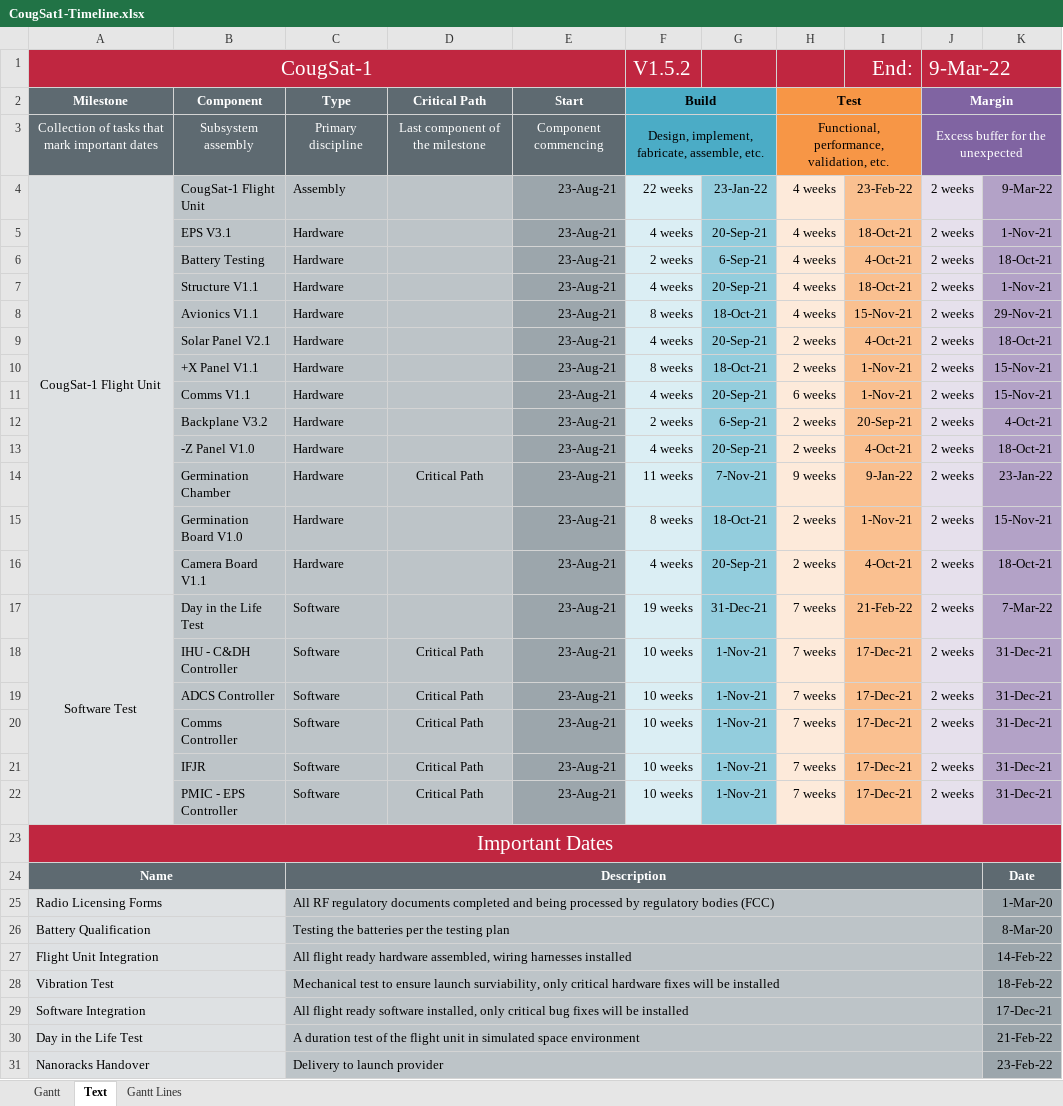
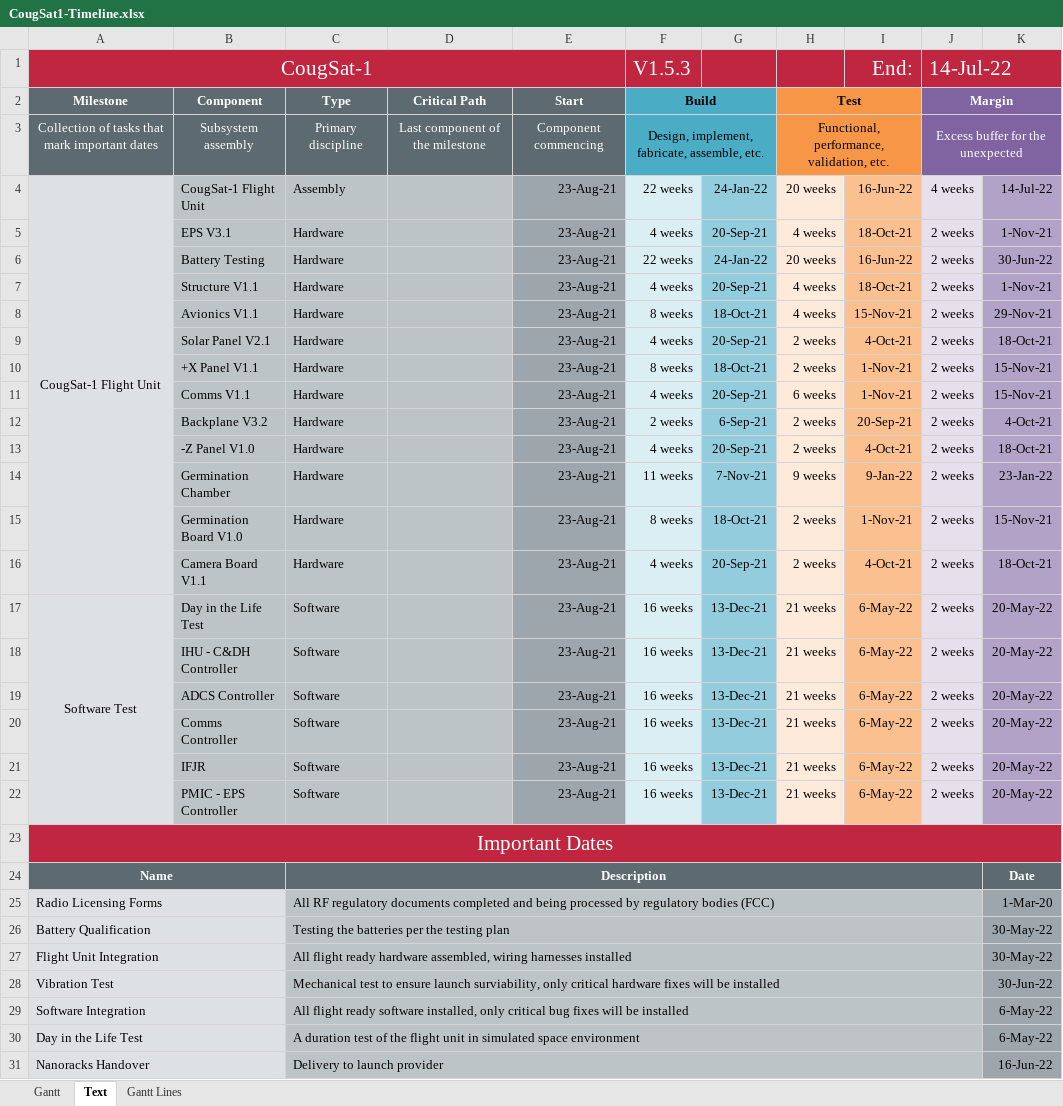
Before and after one commit to CougsInSpace/CougSat1-Readme, an Excel workbook: Native/CougSat1-Timeline.xlsx, sheet Text, drawn as a sheet; values as stored, in another font and other column widths than the file's, no borders; conditional formats not drawn; the diff names each change by its address in the sheet, - before the commit and + after, or states it on an @@ line.

Commit message:
Updated Timeline V1.5.3

```diff
--- a/Native/CougSat1-Timeline.xlsx (sheet Text)
+++ b/Native/CougSat1-Timeline.xlsx (sheet Text)
-F1 (Build): V1.5.2
+F1 (Build): V1.5.3
-J1 (Margin): 9-Mar-22
+J1 (Margin): 14-Jul-22
-G4: 23-Jan-22
+G4: 24-Jan-22
-H4 (Test): 4 weeks
+H4 (Test): 20 weeks
-I4: 23-Feb-22
+I4: 16-Jun-22
-J4 (Margin): 2 weeks
+J4 (Margin): 4 weeks
-K4: 9-Mar-22
+K4: 14-Jul-22
-F6 (Build): 2 weeks
+F6 (Build): 22 weeks
-G6: 6-Sep-21
+G6: 24-Jan-22
-H6 (Test): 4 weeks
+H6 (Test): 20 weeks
-I6: 4-Oct-21
+I6: 16-Jun-22
-K6: 18-Oct-21
+K6: 30-Jun-22
-D14 (Critical Path): Critical Path
+D14 (Critical Path): (empty)
-F17 (Build): 19 weeks
+F17 (Build): 16 weeks
-G17: 31-Dec-21
+G17: 13-Dec-21
-H17:H22 (Test): 7 weeks
+H17:H22 (Test): 21 weeks
-I17: 21-Feb-22
+I17: 6-May-22
-K17: 7-Mar-22
+K17: 20-May-22
-D18:D22 (Critical Path): Critical Path
+D18:D22 (Critical Path): (empty)
-F18:F22 (Build): 10 weeks
+F18:F22 (Build): 16 weeks
-G18:G22: 1-Nov-21
+G18:G22: 13-Dec-21
-I18:I22: 17-Dec-21
+I18:I22: 6-May-22
-K18:K22: 31-Dec-21
+K18:K22: 20-May-22
-K26: 8-Mar-20
+K26: 30-May-22
-K27: 14-Feb-22
+K27: 30-May-22
-K28: 18-Feb-22
+K28: 30-Jun-22
-K29: 17-Dec-21
+K29: 6-May-22
-K30: 21-Feb-22
+K30: 6-May-22
-K31: 23-Feb-22
+K31: 16-Jun-22
```
Also changed, not shown: sheet Gantt Lines, charts or pictures, 1 other file.
